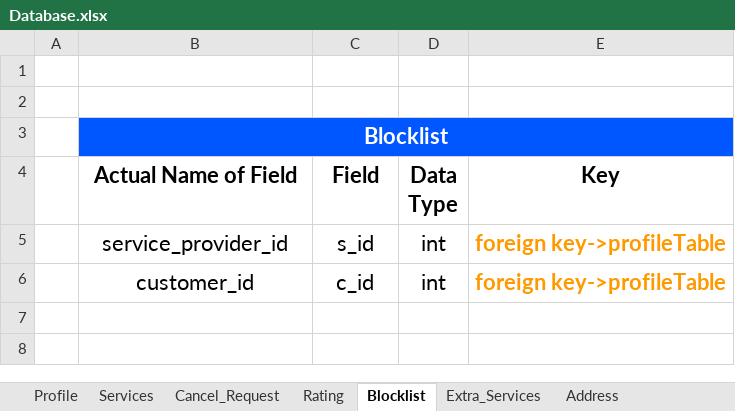
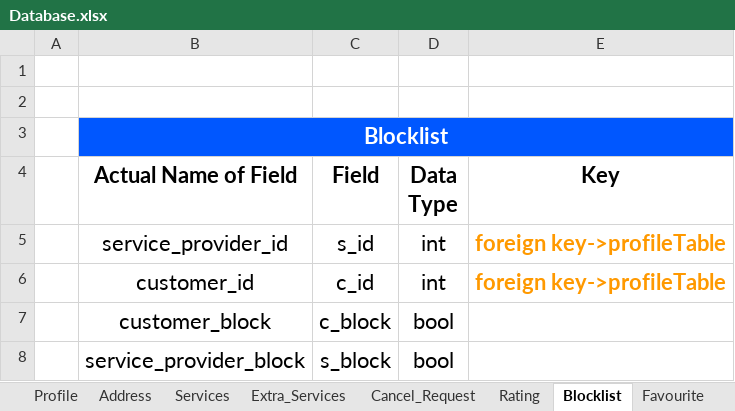
Before and after one commit to jadavpratik/tatvasoft, an Excel workbook: Database/Database.xlsx, sheet Blocklist, drawn as a sheet; values as stored, in another font and other column widths than the file's, no borders; charts and pictures not drawn; the diff names each change by its address in the sheet, - before the commit and + after, or states it on an @@ line.

Commit message:
Book Service (Without Responsive)

```diff
--- a/Database/Database.xlsx (sheet Blocklist)
+++ b/Database/Database.xlsx (sheet Blocklist)
+sheet tab: Favourite
@@ sheet tab order changed: Profile | Address | Services | Extra_Services | Cancel_Request | Rating | Blocklist | Favourite @@
+row 7:  | customer_block | c_block | bool
+row 8:  | service_provider_block | s_block | bool
```
Also changed, not shown: sheet Extra_Services, sheet Services, sheet Profile, sheet Address, other sheet tabs, charts or pictures, 6 other files.
